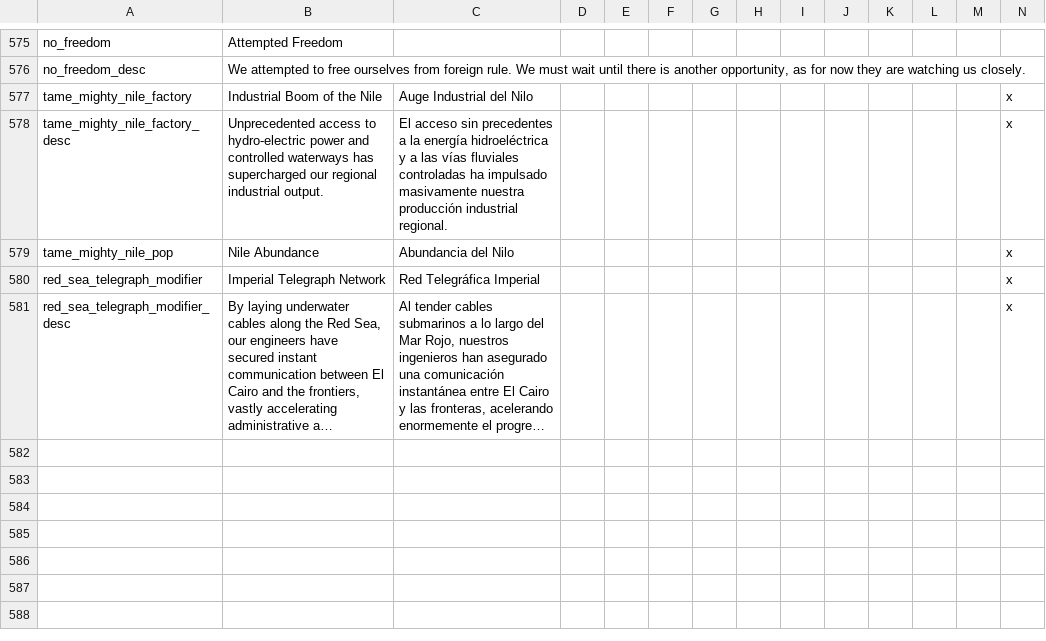
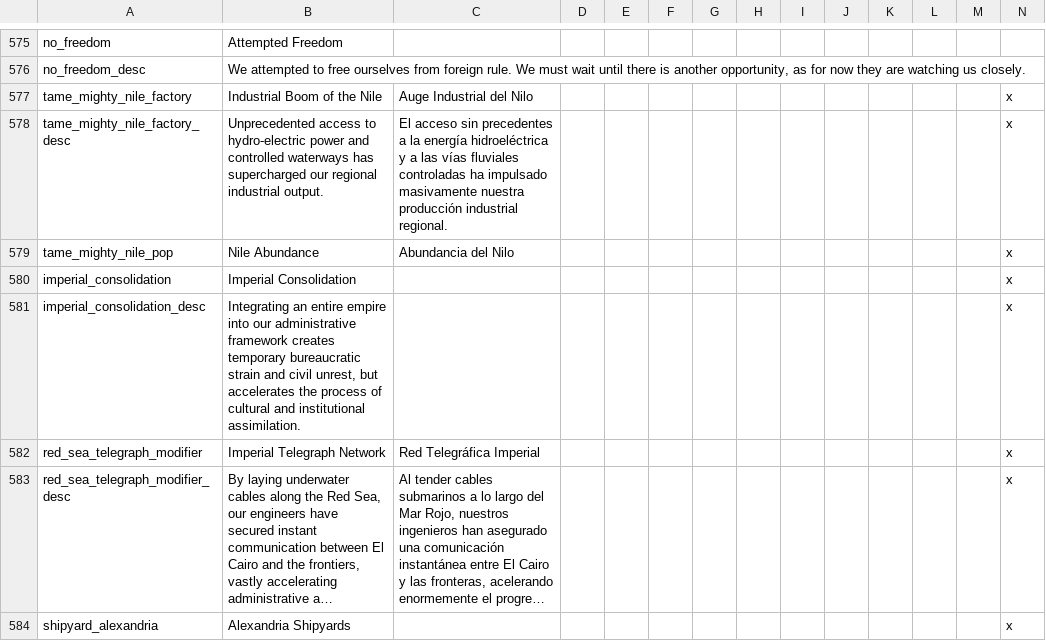
Before and after one commit to maxioten/The_Dawn_of_the_Forgotten, a CSV file: DoF/localisation/00_HPM_modifiers.csv, drawn as a sheet; only a part is shown, gaps mark what is left out; long unchanged cells end in …; the diff names each change by its address in the sheet, - before the commit and + after, or states it on an @@ line.

```diff
--- a/DoF/localisation/00_HPM_modifiers.csv
+++ b/DoF/localisation/00_HPM_modifiers.csv
+row 580: imperial_consolidation | Imperial Consolidation |  |  |  |  |  |  |  |  |  |  |  | x
+row 581: imperial_consolidation_desc | Integrating an entire empire into our administrative framework creates temporary bureaucratic strain and civil unrest, but accelerates the process of cultural and institutional assimilation. |  |  |  |  |  |  |  |  |  |  |  | x
+row 584: shipyard_alexandria | Alexandria Shipyards |  |  |  |  |  |  |  |  |  |  |  | x
```
Also changed, not shown: DoF/localisation/00_HPM_decisions.csv, 19 other files.
